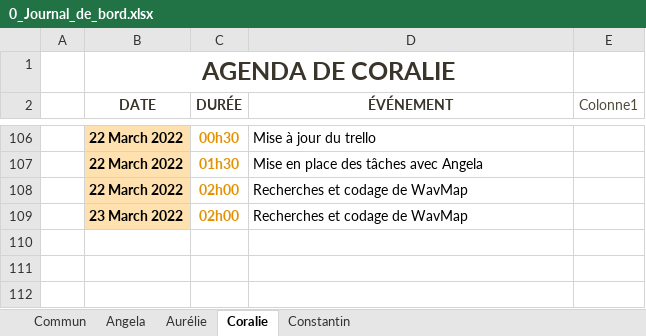
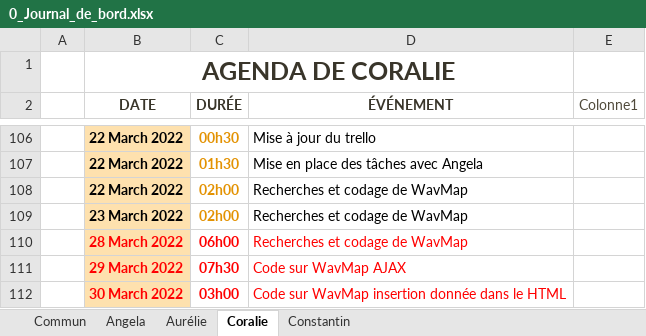
Before and after one commit to ConstantinHrrmn/WavContact, an Excel workbook: Documents/0_Journal_de_bord.xlsx, sheet Coralie, drawn as a sheet; only a part is shown, gaps mark what is left out; values as stored, in another font and other column widths than the file's, no borders; table styles not drawn; the diff names each change by its address in the sheet, - before the commit and + after, or states it on an @@ line.

Commit message:
Update 0_Journal_de_bord.xlsx

```diff
--- a/Documents/0_Journal_de_bord.xlsx (sheet Coralie)
+++ b/Documents/0_Journal_de_bord.xlsx (sheet Coralie)
+row 110:  | 28 March 2022 | 06h00 | Recherches et codage de WavMap
+row 111:  | 29 March 2022 | 07h30 | Code sur WavMap AJAX
+row 112:  | 30 March 2022 | 03h00 | Code sur WavMap insertion donnée dans le HTML
```
